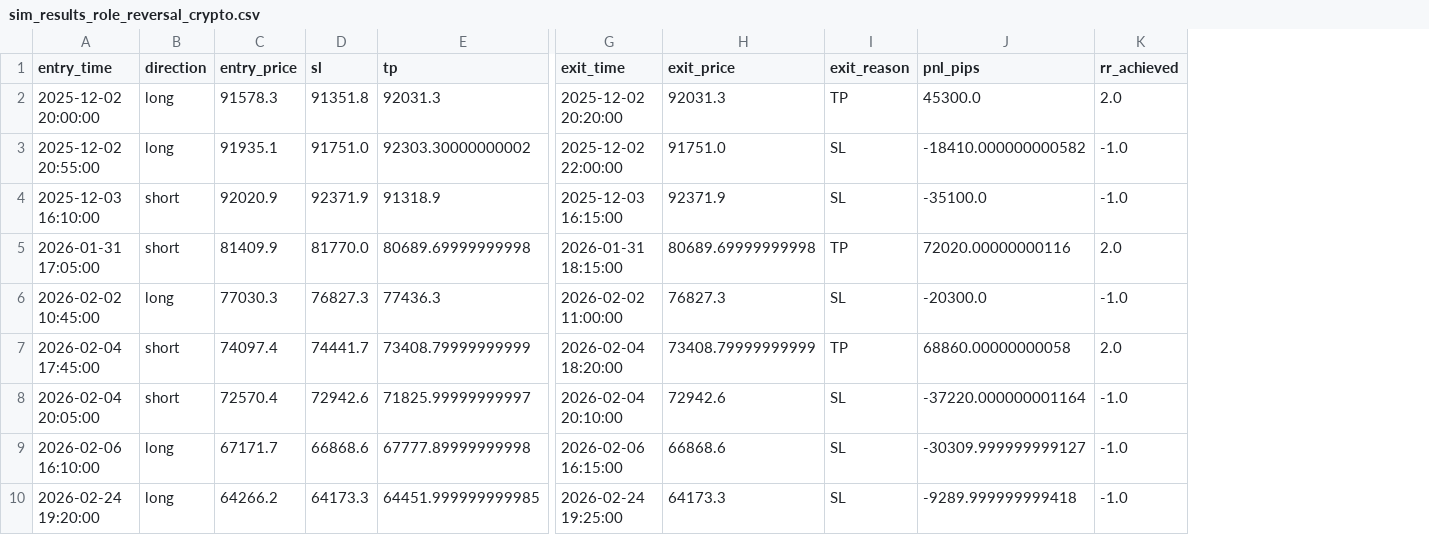
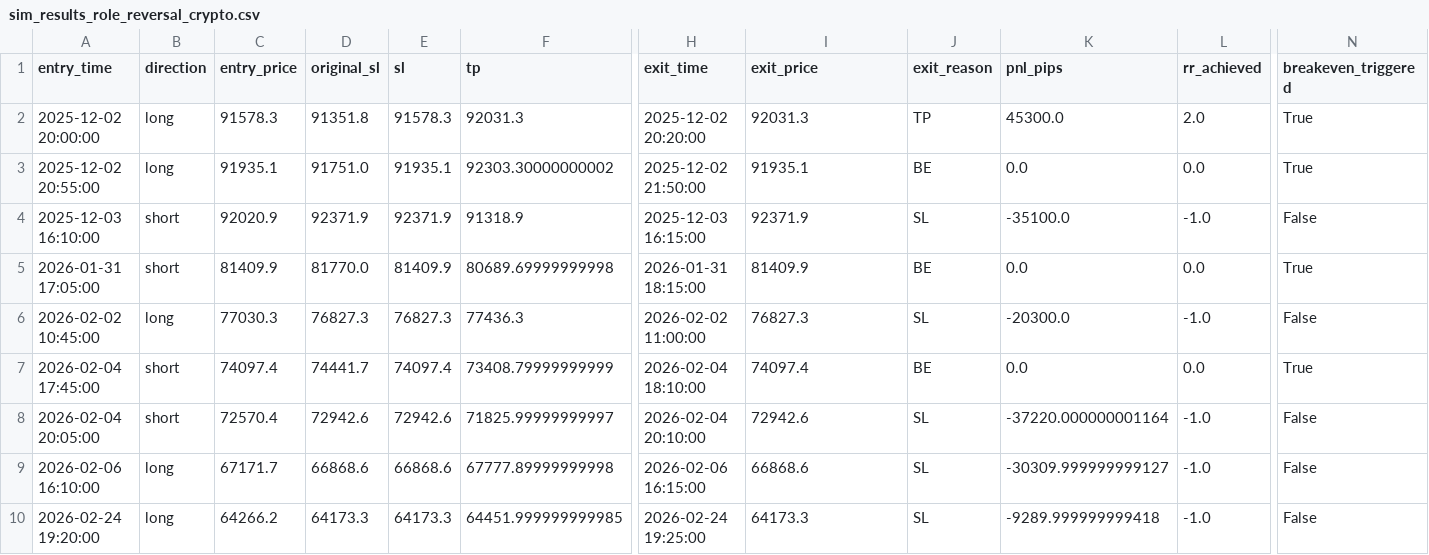
Before and after one commit to YujiRS/ScalpImpulseRetraceEA, a CSV file: sim_dat/sim_results_role_reversal_crypto.csv, drawn as a sheet; only a part is shown, gaps mark what is left out; addresses are those after the commit; the diff names each change by its address in the sheet, - before the commit and + after, or states it on an @@ line.

```diff
--- a/sim_dat/sim_results_role_reversal_crypto.csv
+++ b/sim_dat/sim_results_role_reversal_crypto.csv
+column D (original_sl), rows 2-10: 91351.8 | 91751.0 | 92371.9 | 81770.0 | 76827.3 | 74441.7 | 72942.6 | 66868.6 | 64173.3
+column N (breakeven_triggered), rows 2-10: True | True | False | True | False | True | False | False | False
-E2 (sl): 91351.8
+E2 (sl): 91578.3
-E3 (sl): 91751.0
+E3 (sl): 91935.1
-H3 (exit_time): 2025-12-02 22:00:00
+H3 (exit_time): 2025-12-02 21:50:00
-I3 (exit_price): 91751.0
+I3 (exit_price): 91935.1
-J3 (exit_reason): SL
+J3 (exit_reason): BE
-K3 (pnl_pips): -18410.000000000582
+K3 (pnl_pips): 0.0
-L3 (rr_achieved): -1.0
+L3 (rr_achieved): 0.0
-E5 (sl): 81770.0
+E5 (sl): 81409.9
-I5 (exit_price): 80689.69999999998
+I5 (exit_price): 81409.9
-J5 (exit_reason): TP
+J5 (exit_reason): BE
-K5 (pnl_pips): 72020.00000000116
+K5 (pnl_pips): 0.0
-L5 (rr_achieved): 2.0
+L5 (rr_achieved): 0.0
-E7 (sl): 74441.7
+E7 (sl): 74097.4
-H7 (exit_time): 2026-02-04 18:20:00
+H7 (exit_time): 2026-02-04 18:10:00
-I7 (exit_price): 73408.79999999999
+I7 (exit_price): 74097.4
-J7 (exit_reason): TP
+J7 (exit_reason): BE
-K7 (pnl_pips): 68860.00000000058
+K7 (pnl_pips): 0.0
-L7 (rr_achieved): 2.0
+L7 (rr_achieved): 0.0
```
Also changed, not shown: sim_dat/sim_results_role_reversal_fx.csv.
